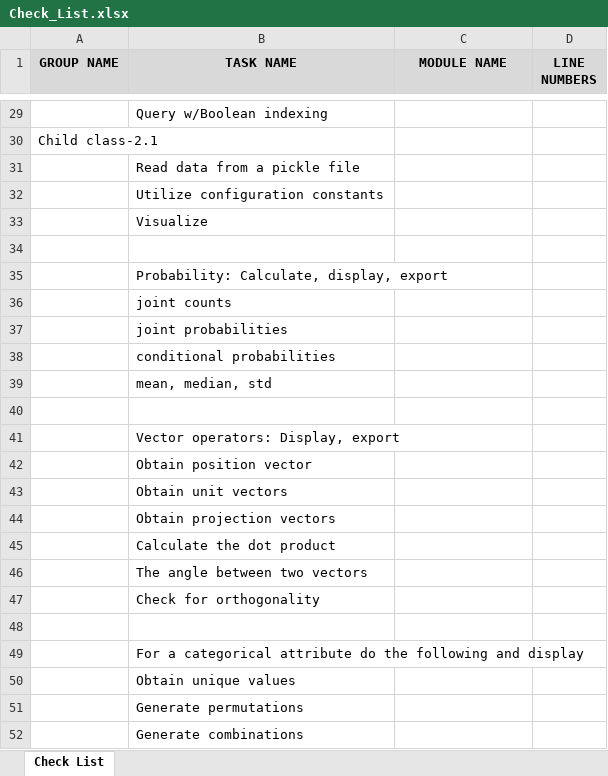
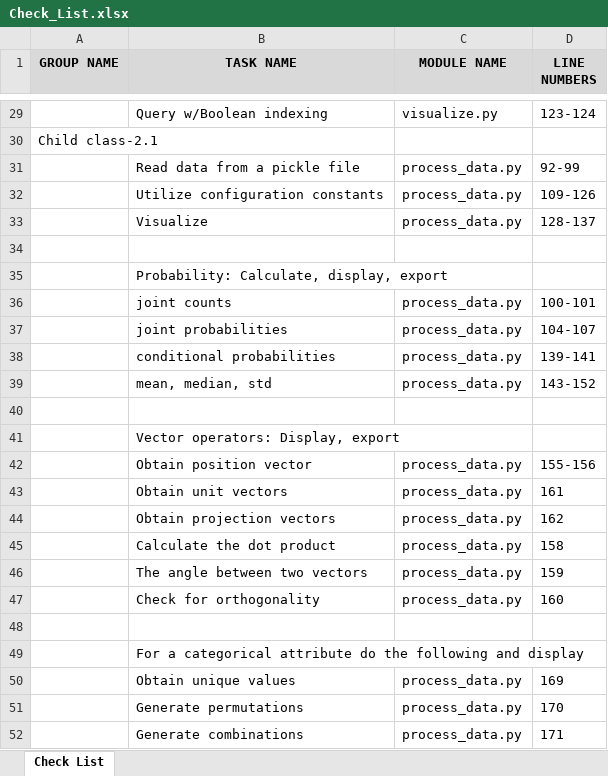
Before and after one commit to adamrodi/CS340_S25_Leo, an Excel workbook: Doc/Check_List.xlsx, sheet Check List, drawn as a sheet; only a part is shown, gaps mark what is left out; values as stored, in another font and other column widths than the file's, no borders; the diff covers the shown part only; the diff names each change by its address in the sheet, - before the commit and + after, or states it on an @@ line.

```diff
--- a/Doc/Check_List.xlsx (sheet Check List)
+++ b/Doc/Check_List.xlsx (sheet Check List)
-C29 (MODULE NAME): (empty)
+C29 (MODULE NAME): visualize.py
-D29 (LINE NUMBERS): (empty)
+D29 (LINE NUMBERS): 123-124
-C31:C33 (MODULE NAME): (empty)
+C31:C33 (MODULE NAME): process_data.py
-D31 (LINE NUMBERS): (empty)
+D31 (LINE NUMBERS): 92-99
-D32 (LINE NUMBERS): (empty)
+D32 (LINE NUMBERS): 109-126
-D33 (LINE NUMBERS): (empty)
+D33 (LINE NUMBERS): 128-137
-C36:C39 (MODULE NAME): (empty)
+C36:C39 (MODULE NAME): process_data.py
-D36 (LINE NUMBERS): (empty)
+D36 (LINE NUMBERS): 100-101
-D37 (LINE NUMBERS): (empty)
+D37 (LINE NUMBERS): 104-107
-D38 (LINE NUMBERS): (empty)
+D38 (LINE NUMBERS): 139-141
-D39 (LINE NUMBERS): (empty)
+D39 (LINE NUMBERS): 143-152
-C42:C47 (MODULE NAME): (empty)
+C42:C47 (MODULE NAME): process_data.py
-D42 (LINE NUMBERS): (empty)
+D42 (LINE NUMBERS): 155-156
-D43 (LINE NUMBERS): (empty)
+D43 (LINE NUMBERS): 161
-D44 (LINE NUMBERS): (empty)
+D44 (LINE NUMBERS): 162
-D45 (LINE NUMBERS): (empty)
+D45 (LINE NUMBERS): 158
-D46 (LINE NUMBERS): (empty)
+D46 (LINE NUMBERS): 159
-D47 (LINE NUMBERS): (empty)
+D47 (LINE NUMBERS): 160
-C50:C52 (MODULE NAME): (empty)
+C50:C52 (MODULE NAME): process_data.py
-D50 (LINE NUMBERS): (empty)
+D50 (LINE NUMBERS): 169
-D51 (LINE NUMBERS): (empty)
+D51 (LINE NUMBERS): 170
-D52 (LINE NUMBERS): (empty)
+D52 (LINE NUMBERS): 171
```
Also changed, not shown: 44 edited cells elsewhere in this sheet, Doc/TaskProgresReport.xlsx, 30 other files.
